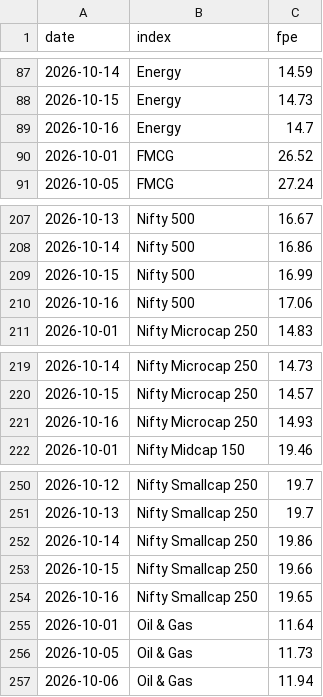
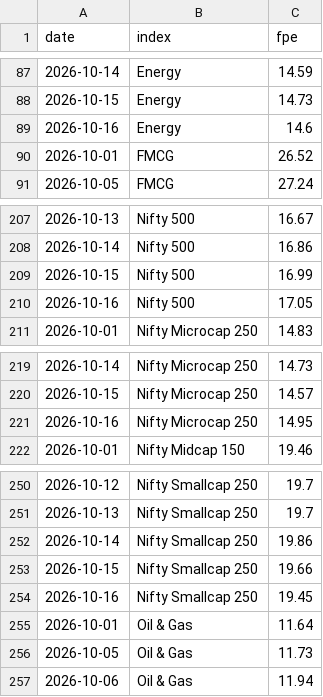
Before and after one commit to abhijitkikale/bharatpulse, a CSV file: data/fwd_pe.csv, drawn as a sheet; only a part is shown, gaps mark what is left out.

```diff
--- a/data/fwd_pe.csv
+++ b/data/fwd_pe.csv
@@ -88,3 +88,3 @@ date,index,fpe
 2026-10-15,Energy,14.73
-2026-10-16,Energy,14.7
+2026-10-16,Energy,14.6
 2026-10-01,FMCG,26.52
@@ -209,3 +209,3 @@ date,index,fpe
 2026-10-15,Nifty 500,16.99
-2026-10-16,Nifty 500,17.06
+2026-10-16,Nifty 500,17.05
 2026-10-01,Nifty Microcap 250,14.83
@@ -220,3 +220,3 @@ date,index,fpe
 2026-10-15,Nifty Microcap 250,14.57
-2026-10-16,Nifty Microcap 250,14.93
+2026-10-16,Nifty Microcap 250,14.95
 2026-10-01,Nifty Midcap 150,19.46
@@ -253,3 +253,3 @@ date,index,fpe
 2026-10-15,Nifty Smallcap 250,19.66
-2026-10-16,Nifty Smallcap 250,19.65
+2026-10-16,Nifty Smallcap 250,19.45
 2026-10-01,Oil & Gas,11.64
```
Also changed, not shown: data/move.csv.
